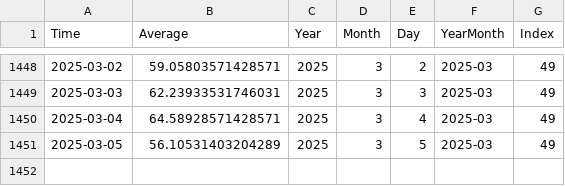
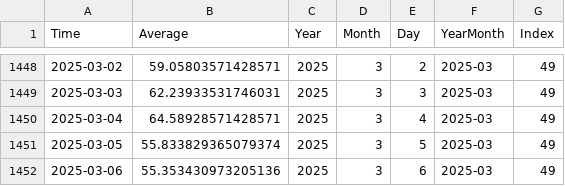
Before and after one commit to NRFormer/NRFormer.github.io, a CSV file: json/data_calender_heatmap/佐賀県_calendar_heatmap.csv, drawn as a sheet; only a part is shown, gaps mark what is left out.

```diff
--- a/json/data_calender_heatmap/佐賀県_calendar_heatmap.csv
+++ b/json/data_calender_heatmap/佐賀県_calendar_heatmap.csv
@@ -1450,2 +1450,3 @@ Time,Average,Year,Month,Day,YearMonth,Index
 2025-03-04,64.58928571428571,2025,3,4,2025-03,49
-2025-03-05,56.10531403204289,2025,3,5,2025-03,49
+2025-03-05,55.833829365079374,2025,3,5,2025-03,49
+2025-03-06,55.353430973205136,2025,3,6,2025-03,49
```
Also changed, not shown: json/data_calender_heatmap/山梨県_calendar_heatmap.csv, json/data_calender_heatmap/岐阜県_calendar_heatmap.csv, 57 other files.
